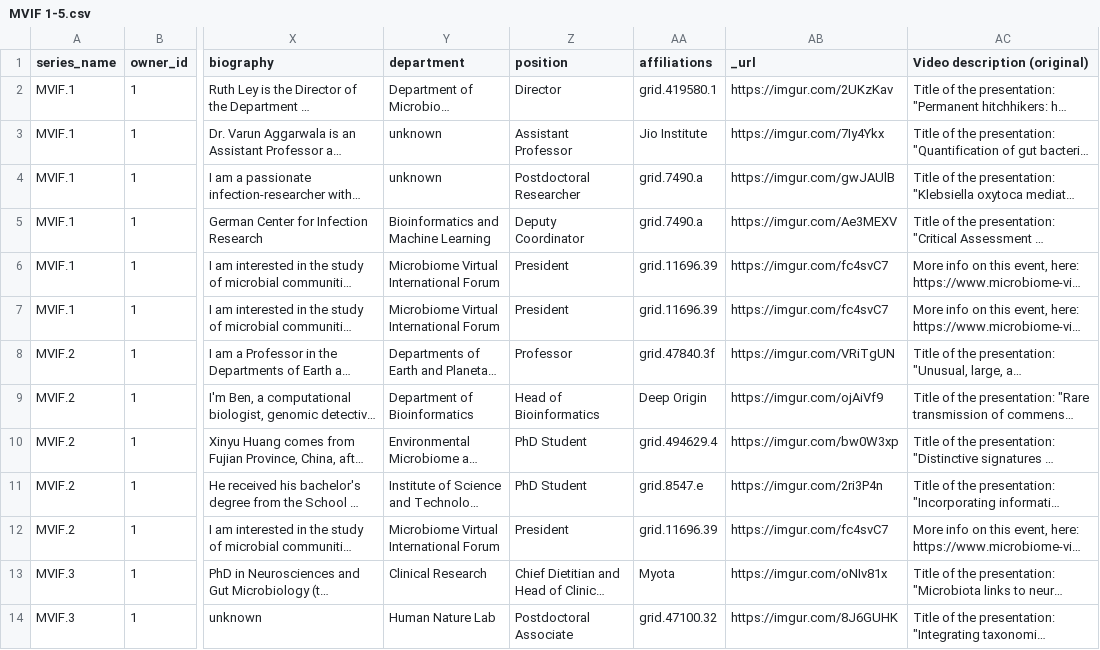
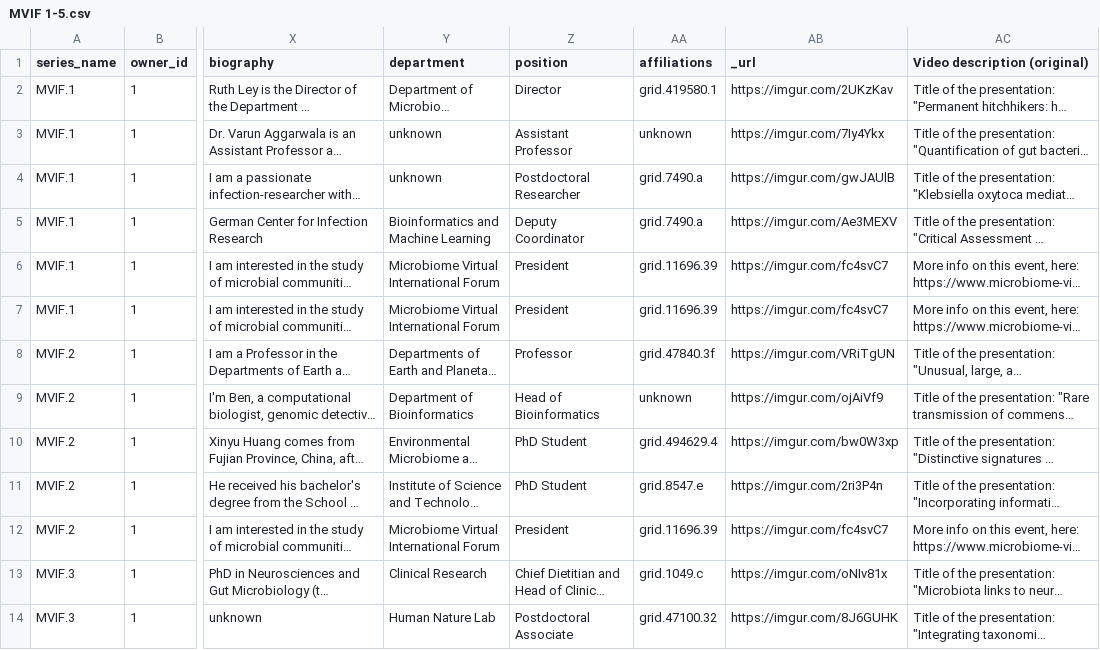
Before and after one commit to keenanandrew/importing_project, a CSV file: MVIF 1-5.csv, drawn as a sheet; only a part is shown, gaps mark what is left out; long unchanged cells end in …; the diff names each change by its address in the sheet, - before the commit and + after, or states it on an @@ line.

```diff
--- a/MVIF 1-5.csv
+++ b/MVIF 1-5.csv
-AA3 (affiliations): Jio Institute
+AA3 (affiliations): unknown
-AA9 (affiliations): Deep Origin
+AA9 (affiliations): unknown
-AA13 (affiliations): Myota
+AA13 (affiliations): grid.1049.c
```
Also changed, not shown: 3 other files.
